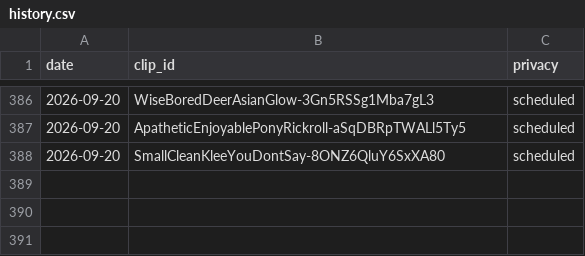
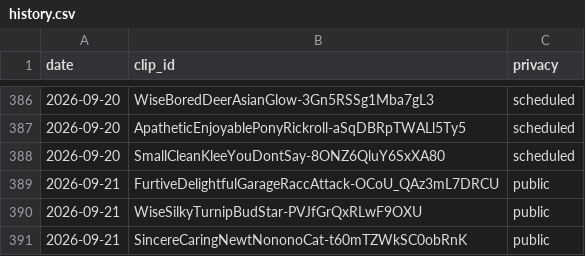
Before and after one commit to chat94534-oss/clip-autoposter, a CSV file: logs/history.csv, drawn as a sheet; only a part is shown, gaps mark what is left out; the diff names each change by its address in the sheet, - before the commit and + after, or states it on an @@ line.

```diff
--- a/logs/history.csv
+++ b/logs/history.csv
+row 389: 2026-09-21 | FurtiveDelightfulGarageRaccAttack-OCoU_QAz3mL7DRCU | public
+row 390: 2026-09-21 | WiseSilkyTurnipBudStar-PVJfGrQxRLwF9OXU | public
+row 391: 2026-09-21 | SincereCaringNewtNononoCat-t60mTZWkSC0obRnK | public
```
Also changed, not shown: 1 other file.
